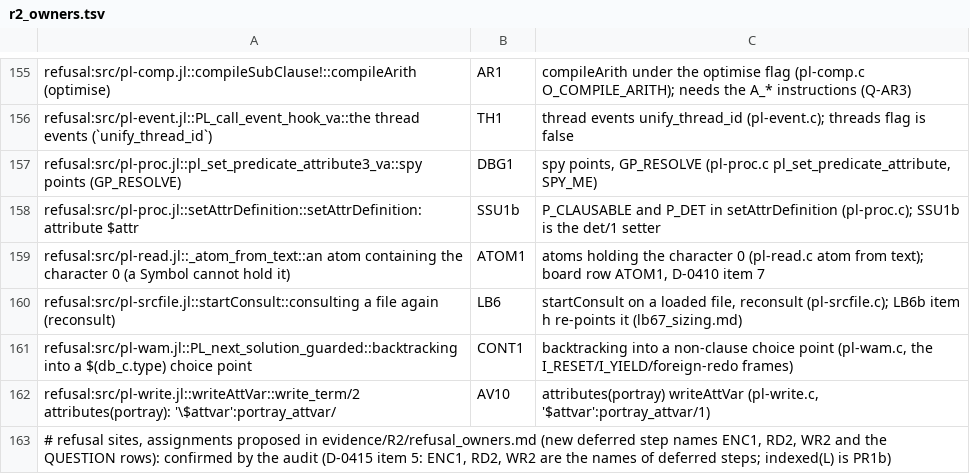
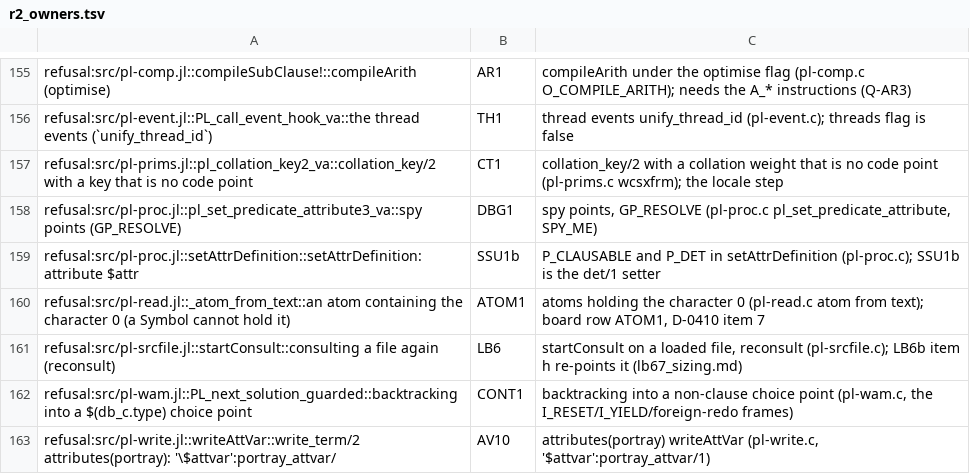
Before and after one commit to CognitiveSubstratesAI/LogicKernel, a TSV file: docs/r2_owners.tsv, drawn as a sheet; only a part is shown, gaps mark what is left out; the shorter side is filled out with more unchanged rows.

```diff
--- a/docs/r2_owners.tsv
+++ b/docs/r2_owners.tsv
@@ -156,2 +156,3 @@ refusal:src/pl-comp.jl::compileSubClause!::compileArith (optimise)	AR1	compileAr
 refusal:src/pl-event.jl::PL_call_event_hook_va::the thread events (`unify_thread_id`)	TH1	thread events unify_thread_id (pl-event.c); threads flag is false
+refusal:src/pl-prims.jl::pl_collation_key2_va::collation_key/2 with a key that is no code point	CT1	collation_key/2 with a collation weight that is no code point (pl-prims.c wcsxfrm); the locale step
 refusal:src/pl-proc.jl::pl_set_predicate_attribute3_va::spy points (GP_RESOLVE)	DBG1	spy points, GP_RESOLVE (pl-proc.c pl_set_predicate_attribute, SPY_ME)
```
Also changed, not shown: 2 other files.
